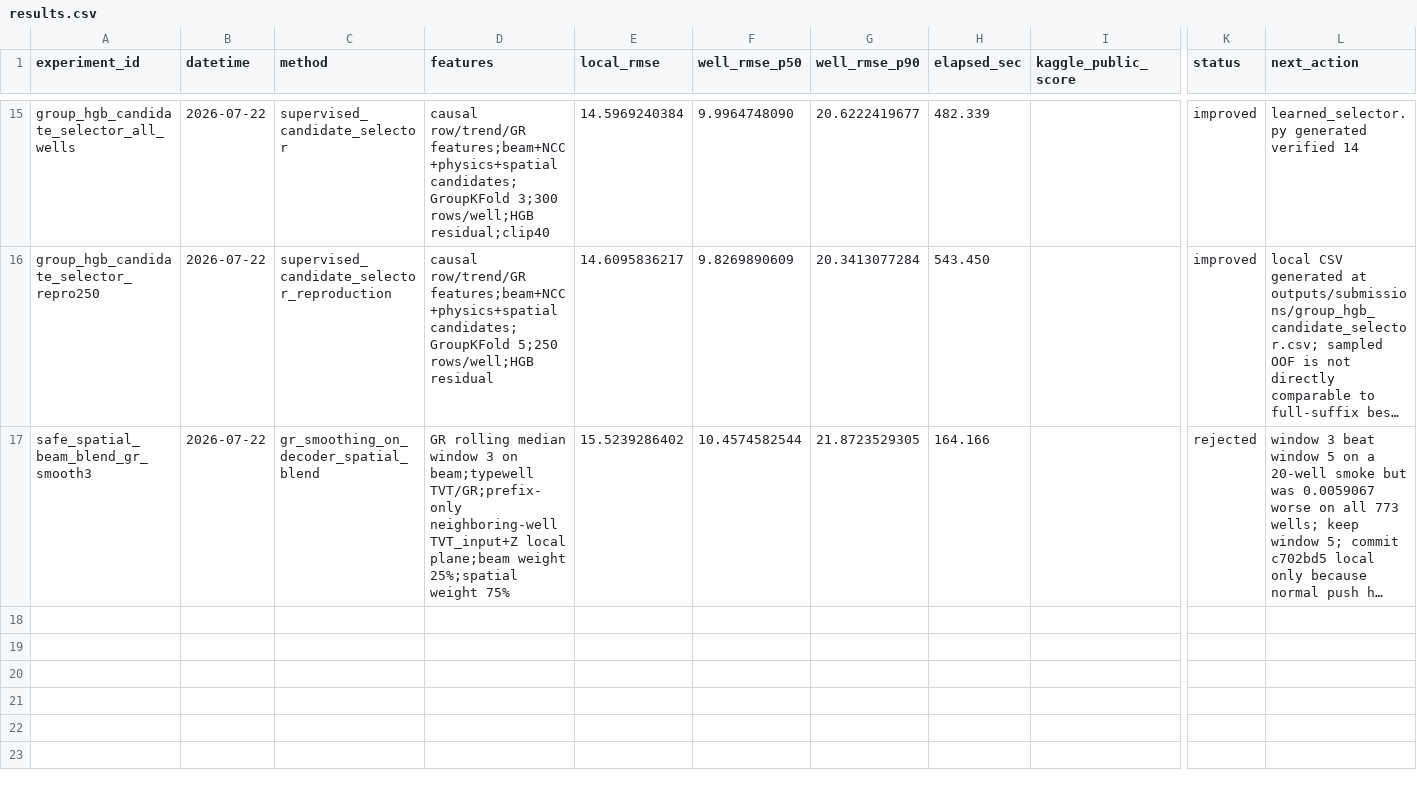
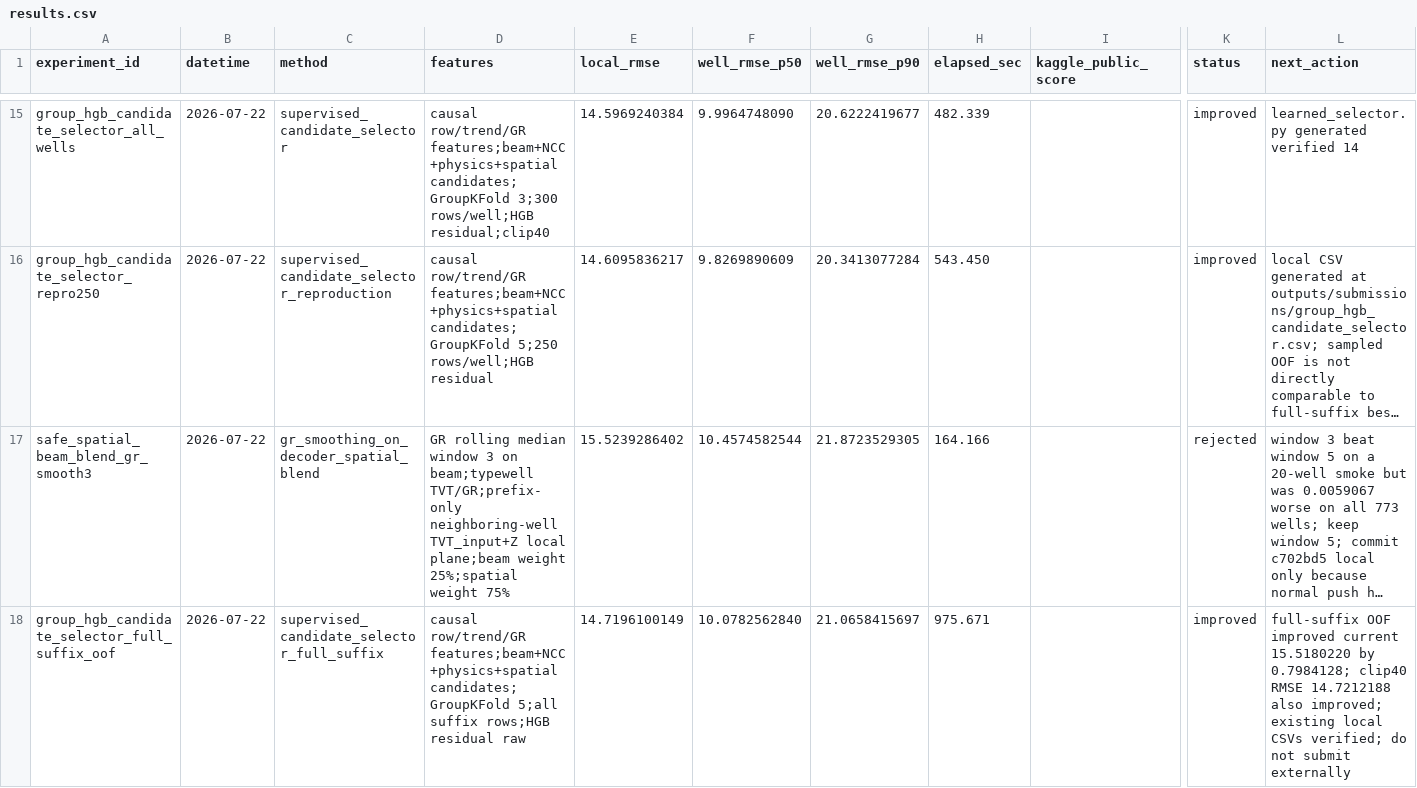
Before and after one commit to zakiyamaaaaa/Kaggle, a CSV file: rogii-wellbore-geology-prediction/experiments/results.csv, drawn as a sheet; only a part is shown, gaps mark what is left out; long unchanged cells end in …; rows hold the shown columns only; the diff names each change by its address in the sheet, - before the commit and + after, or states it on an @@ line.

Commit message:
rogii: record full-suffix selector OOF

```diff
--- a/rogii-wellbore-geology-prediction/experiments/results.csv
+++ b/rogii-wellbore-geology-prediction/experiments/results.csv
+row 18: group_hgb_candidate_selector_full_suffix_oof | 2026-07-22 | supervised_candidate_selector_full_suffix | causal row/trend/GR features;beam+NCC+physics+spatial candidates;GroupKFold 5;all suffix rows;HGB residual raw | 14.7196100149 | 10.0782562840 | 21.0658415697 | 975.671 |  | improved | full-suffix OOF improved current 15.5180220 by 0.7984128; clip40 RMSE 14.7212188 also improved; existing local CSVs verified; do not submit externally
```
Also changed, not shown: 1 other file.
